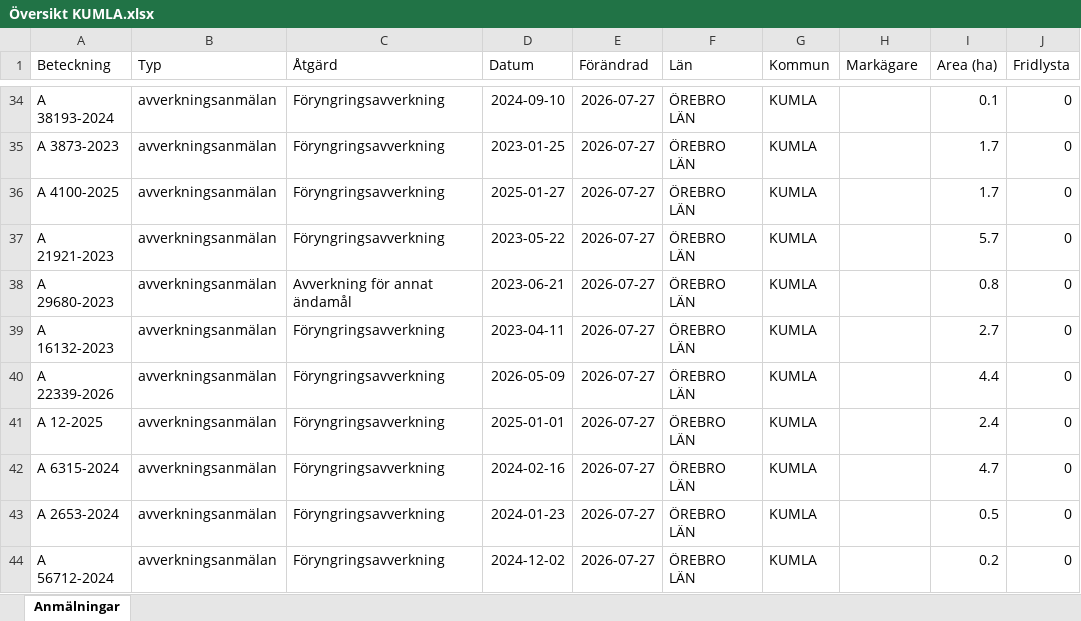
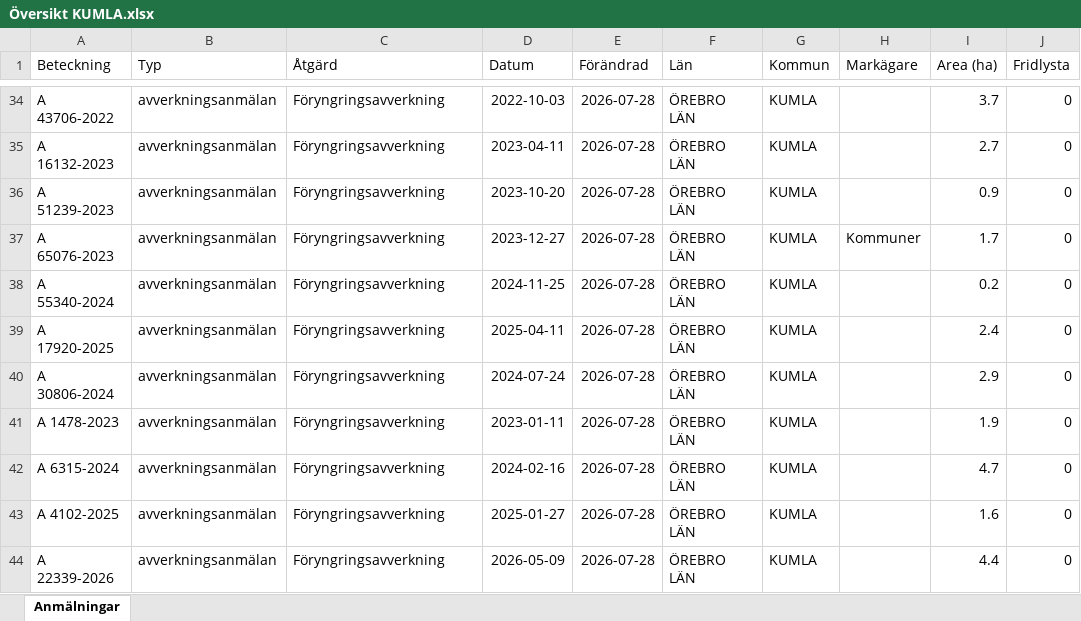
Before and after one commit to klasma/Logging_1881, an Excel workbook: Översikt KUMLA.xlsx, sheet Anmälningar, drawn as a sheet; only a part is shown, gaps mark what is left out; values as stored, in another font and other column widths than the file's, no borders; the diff covers the shown part only; the diff names each change by its address in the sheet, - before the commit and + after, or states it on an @@ line.

```diff
--- a/Översikt KUMLA.xlsx (sheet Anmälningar)
+++ b/Översikt KUMLA.xlsx (sheet Anmälningar)
-A34 (Beteckning): A 38193-2024
+A34 (Beteckning): A 43706-2022
-D34 (Datum): 2024-09-10
+D34 (Datum): 2022-10-03
-E34:E44 (Förändrad): 2026-07-27
+E34:E44 (Förändrad): 2026-07-28
-I34 (Area (ha)): 0.1
+I34 (Area (ha)): 3.7
-A35 (Beteckning): A 3873-2023
+A35 (Beteckning): A 16132-2023
-D35 (Datum): 2023-01-25
+D35 (Datum): 2023-04-11
-I35 (Area (ha)): 1.7
+I35 (Area (ha)): 2.7
-A36 (Beteckning): A 4100-2025
+A36 (Beteckning): A 51239-2023
-D36 (Datum): 2025-01-27
+D36 (Datum): 2023-10-20
-I36 (Area (ha)): 1.7
+I36 (Area (ha)): 0.9
-A37 (Beteckning): A 21921-2023
+A37 (Beteckning): A 65076-2023
-D37 (Datum): 2023-05-22
+D37 (Datum): 2023-12-27
-H37 (Markägare): (empty)
+H37 (Markägare): Kommuner
-I37 (Area (ha)): 5.7
+I37 (Area (ha)): 1.7
-A38 (Beteckning): A 29680-2023
+A38 (Beteckning): A 55340-2024
-C38 (Åtgärd): Avverkning för annat ändamål
+C38 (Åtgärd): Föryngringsavverkning
-D38 (Datum): 2023-06-21
+D38 (Datum): 2024-11-25
-I38 (Area (ha)): 0.8
+I38 (Area (ha)): 0.2
-A39 (Beteckning): A 16132-2023
+A39 (Beteckning): A 17920-2025
-D39 (Datum): 2023-04-11
+D39 (Datum): 2025-04-11
-I39 (Area (ha)): 2.7
+I39 (Area (ha)): 2.4
-A40 (Beteckning): A 22339-2026
+A40 (Beteckning): A 30806-2024
-D40 (Datum): 2026-05-09
+D40 (Datum): 2024-07-24
-I40 (Area (ha)): 4.4
+I40 (Area (ha)): 2.9
-A41 (Beteckning): A 12-2025
+A41 (Beteckning): A 1478-2023
-D41 (Datum): 2025-01-01
+D41 (Datum): 2023-01-11
-I41 (Area (ha)): 2.4
+I41 (Area (ha)): 1.9
-A43 (Beteckning): A 2653-2024
+A43 (Beteckning): A 4102-2025
-D43 (Datum): 2024-01-23
+D43 (Datum): 2025-01-27
-I43 (Area (ha)): 0.5
+I43 (Area (ha)): 1.6
-A44 (Beteckning): A 56712-2024
+A44 (Beteckning): A 22339-2026
-D44 (Datum): 2024-12-02
+D44 (Datum): 2026-05-09
-I44 (Area (ha)): 0.2
+I44 (Area (ha)): 4.4
```
Also changed, not shown: 259 edited cells elsewhere in this sheet, artfynd/A 15615-2025 artfynd.xlsx, artfynd/A 54112-2022 artfynd.xlsx, 22 other files.
